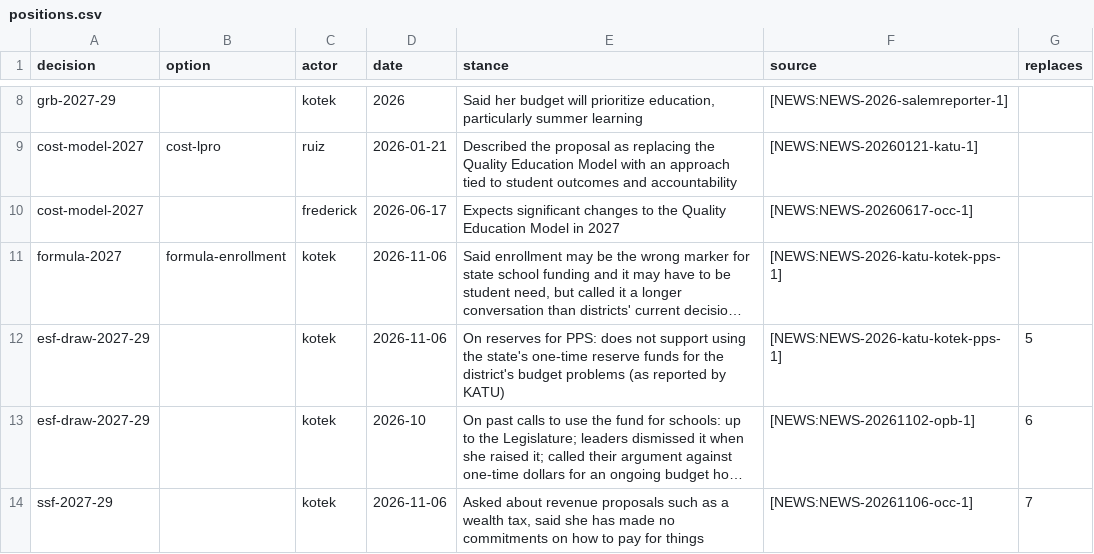
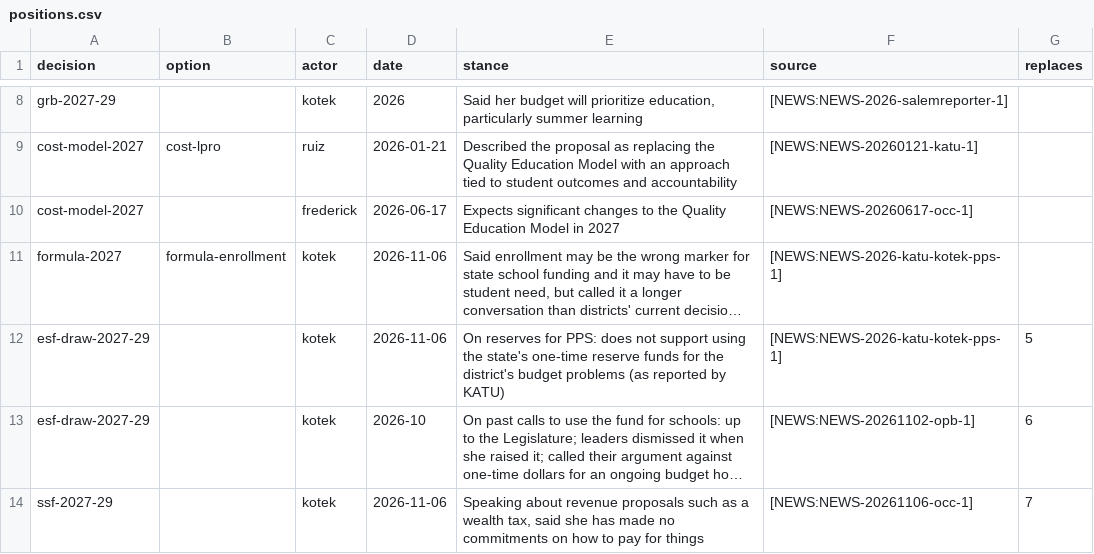
Before and after one commit to pietvanzoen/fund-oregon-schools, a CSV file: analysis/positions.csv, drawn as a sheet; only a part is shown, gaps mark what is left out; long unchanged cells end in …; the diff names each change by its address in the sheet, - before the commit and + after, or states it on an @@ line.

```diff
--- a/analysis/positions.csv
+++ b/analysis/positions.csv
-E14 (stance): Asked about revenue…
+E14 (stance): Speaking about revenue…
```
Also changed, not shown: 7 other files.
